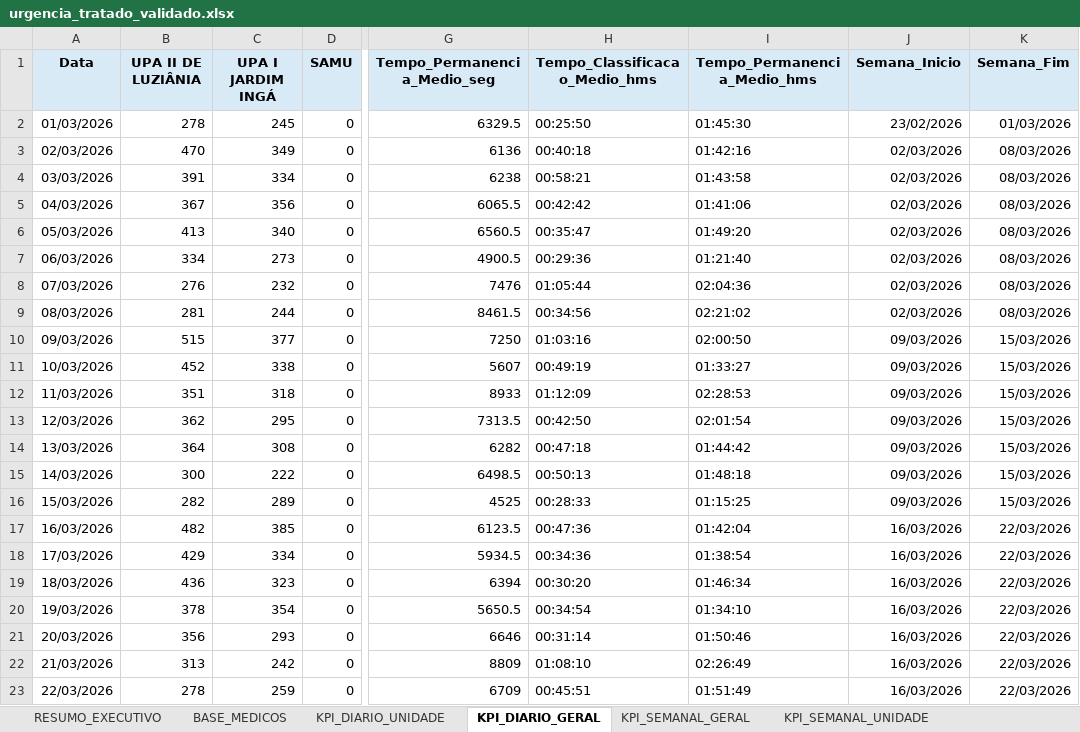
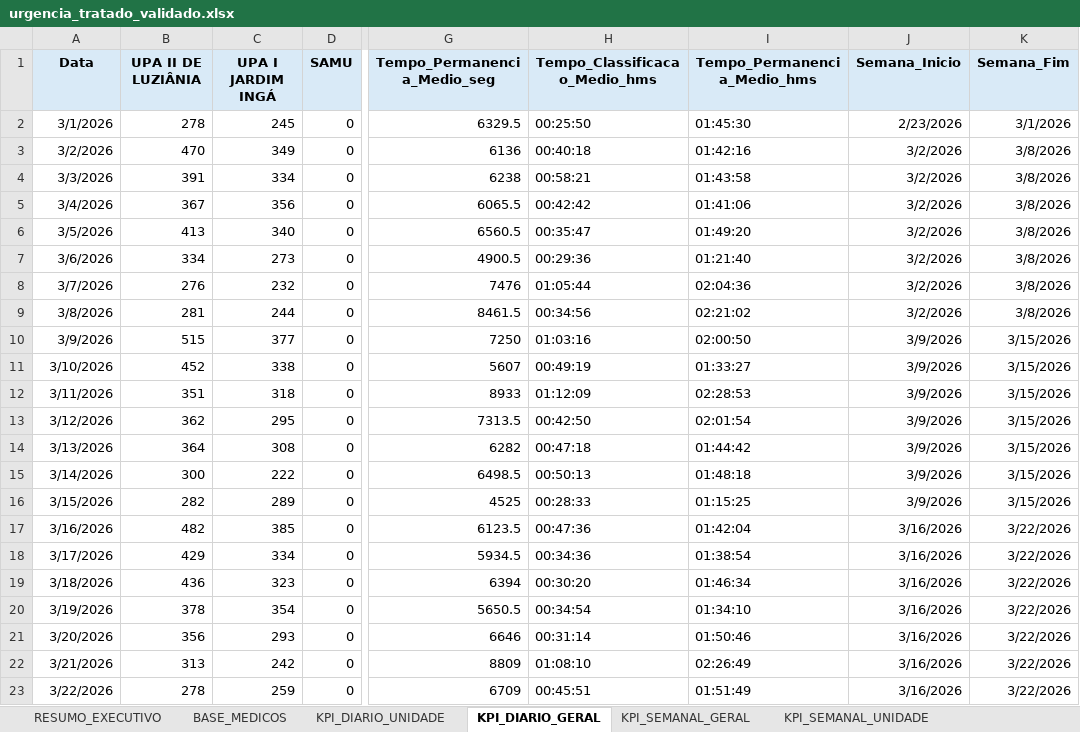
Before and after one commit to angelomdc12-afk/bi-municipio, an Excel workbook: PowerBI/urgencia_tratado_validado.xlsx, sheet KPI_DIARIO_GERAL, drawn as a sheet; only a part is shown, gaps mark what is left out; values as stored, in another font and other column widths than the file's, no borders; table styles not drawn; the diff covers the shown part only; the diff names each change by its address in the sheet, - before the commit and + after, or states it on an @@ line.

```diff
--- a/PowerBI/urgencia_tratado_validado.xlsx (sheet KPI_DIARIO_GERAL)
+++ b/PowerBI/urgencia_tratado_validado.xlsx (sheet KPI_DIARIO_GERAL)
-A2 (Data): 01/03/2026
+A2 (Data): 3/1/2026
-J2 (Semana_Inicio): 23/02/2026
+J2 (Semana_Inicio): 2/23/2026
-K2 (Semana_Fim): 01/03/2026
+K2 (Semana_Fim): 3/1/2026
-A3 (Data): 02/03/2026
+A3 (Data): 3/2/2026
-J3:J9 (Semana_Inicio): 02/03/2026
+J3:J9 (Semana_Inicio): 3/2/2026
-K3:K9 (Semana_Fim): 08/03/2026
+K3:K9 (Semana_Fim): 3/8/2026
-A4 (Data): 03/03/2026
+A4 (Data): 3/3/2026
-A5 (Data): 04/03/2026
+A5 (Data): 3/4/2026
-A6 (Data): 05/03/2026
+A6 (Data): 3/5/2026
-A7 (Data): 06/03/2026
+A7 (Data): 3/6/2026
-A8 (Data): 07/03/2026
+A8 (Data): 3/7/2026
-A9 (Data): 08/03/2026
+A9 (Data): 3/8/2026
-A10 (Data): 09/03/2026
+A10 (Data): 3/9/2026
-J10:J16 (Semana_Inicio): 09/03/2026
+J10:J16 (Semana_Inicio): 3/9/2026
-K10:K16 (Semana_Fim): 15/03/2026
+K10:K16 (Semana_Fim): 3/15/2026
-A11 (Data): 10/03/2026
+A11 (Data): 3/10/2026
-A12 (Data): 11/03/2026
+A12 (Data): 3/11/2026
-A13 (Data): 12/03/2026
+A13 (Data): 3/12/2026
-A14 (Data): 13/03/2026
+A14 (Data): 3/13/2026
-A15 (Data): 14/03/2026
+A15 (Data): 3/14/2026
-A16 (Data): 15/03/2026
+A16 (Data): 3/15/2026
-A17 (Data): 16/03/2026
+A17 (Data): 3/16/2026
-J17:J23 (Semana_Inicio): 16/03/2026
+J17:J23 (Semana_Inicio): 3/16/2026
-K17:K23 (Semana_Fim): 22/03/2026
+K17:K23 (Semana_Fim): 3/22/2026
-A18 (Data): 17/03/2026
+A18 (Data): 3/17/2026
-A19 (Data): 18/03/2026
+A19 (Data): 3/18/2026
-A20 (Data): 19/03/2026
+A20 (Data): 3/19/2026
-A21 (Data): 20/03/2026
+A21 (Data): 3/20/2026
-A22 (Data): 21/03/2026
+A22 (Data): 3/21/2026
-A23 (Data): 22/03/2026
+A23 (Data): 3/22/2026
```
Also changed, not shown: 27 edited cells elsewhere in this sheet, sheet BASE_MEDICOS, sheet VALIDACAO, sheet KPI_DIARIO_UNIDADE, sheet KPI_SEMANAL_UNIDADE, sheet CHECK_DIARIO_MAPA_UPAII, sheet KPI_SEMANAL_GERAL, other sheet tabs, 2 other files.
